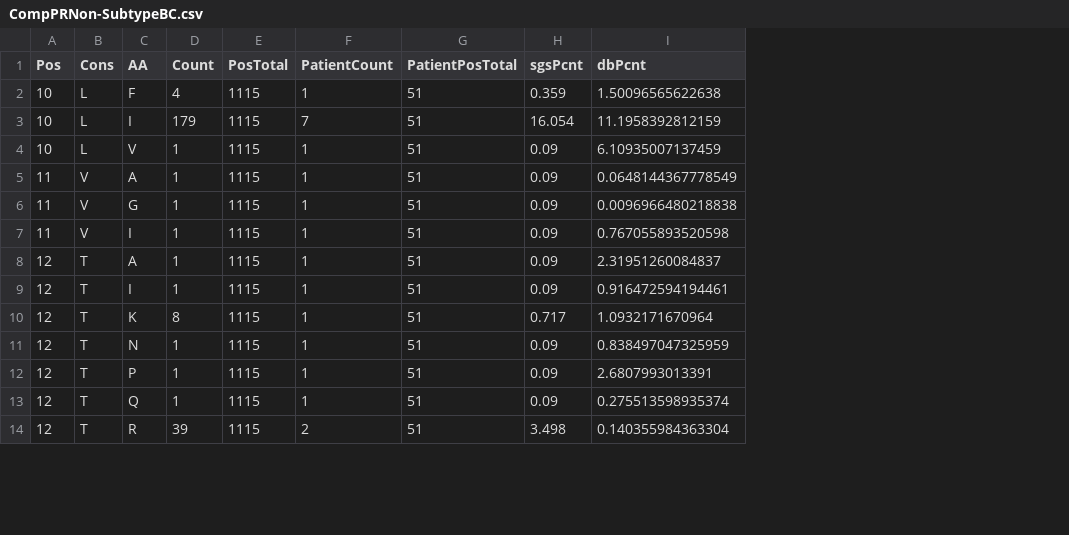
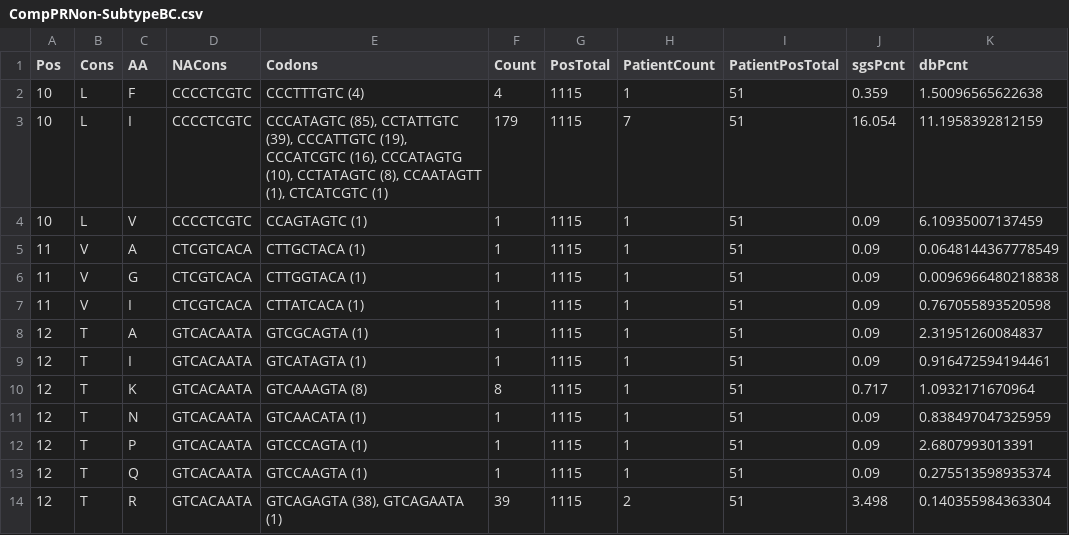
Before and after one commit to hivdb/sgsdb, a CSV file: data/prevalence/CompPRNon-SubtypeBC.csv, drawn as a sheet; only a part is shown; the diff names each change by its address in the sheet, - before the commit and + after, or states it on an @@ line.

Commit message:
Update prevalence output to include codon info

```diff
--- a/data/prevalence/CompPRNon-SubtypeBC.csv
+++ b/data/prevalence/CompPRNon-SubtypeBC.csv
+column D (NACons), rows 2-14: CCCCTCGTC | CCCCTCGTC | CCCCTCGTC | CTCGTCACA | CTCGTCACA | CTCGTCACA | GTCACAATA | GTCACAATA | GTCACAATA | GTCACAATA | GTCACAATA | GTCACAATA | GTCACAATA
+column E (Codons), rows 2-14: CCCTTTGTC (4) | CCCATAGTC (85), CCTATTGTC (39), CCCATTGTC (19), CCCATCGTC (16), CCCATAGTG (10), CCTATAGTC (8), CCAATAGTT (1), CTCATCGTC (1) | CCAGTAGTC (1) | CTTGCTACA (1) | CTTGGTACA (1) | CTTATCACA (1) | GTCGCAGTA (1) | GTCATAGTA (1) | GTCAAAGTA (8) | GTCAACATA (1) | GTCCCAGTA (1) | GTCCAAGTA (1) | GTCAGAGTA (38), GTCAGAATA (1)
```
Also changed, not shown: data/prevalence/CompINART.csv, data/prevalence/CompPRART.csv, 28 other files.
